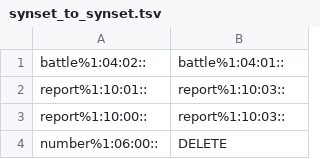
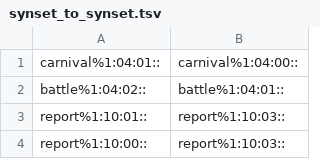
Before and after one commit to aalgirdas/wordnet_onto, a TSV file: synset_to_synset.tsv, drawn as a sheet; only a part is shown; the shorter side is filled out with more unchanged rows.

Commit message:
Update synset_to_synset.tsv

```diff
--- a/synset_to_synset.tsv
+++ b/synset_to_synset.tsv
@@ -1 +1,2 @@
+carnival%1:04:01::	carnival%1:04:00::
 battle%1:04:02::	battle%1:04:01::
```
